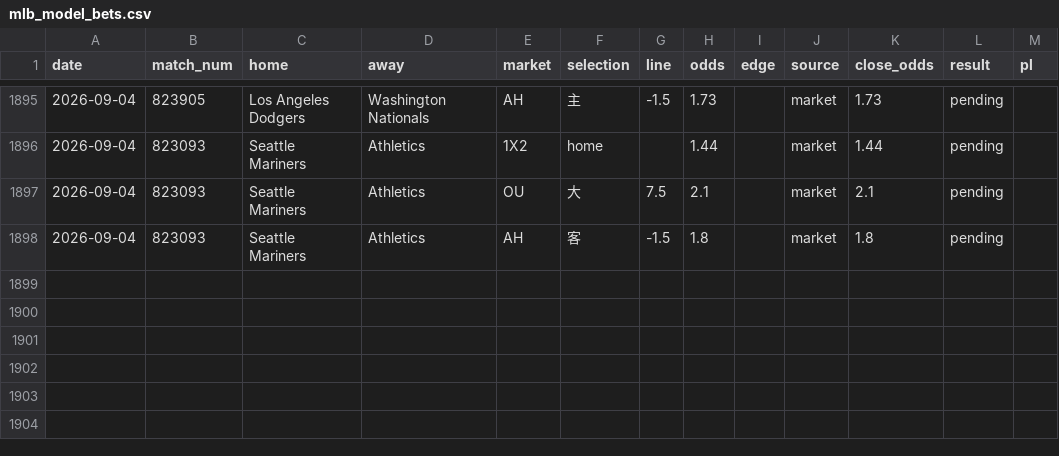
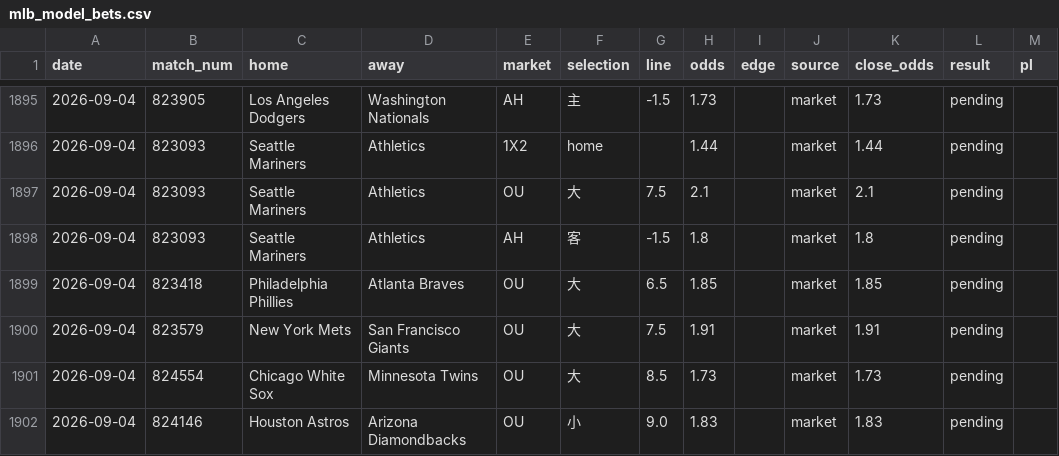
Before and after one commit to c49037027-svg/football, a CSV file: data/mlb_model_bets.csv, drawn as a sheet; only a part is shown, gaps mark what is left out.

```diff
--- a/data/mlb_model_bets.csv
+++ b/data/mlb_model_bets.csv
@@ -1898 +1898,5 @@ date,match_num,home,away,market,selection,line,odds,edge,source,close_odds,resul
 2026-09-04,823093,Seattle Mariners,Athletics,AH,客,-1.5,1.8,,market,1.8,pending,
+2026-09-04,823418,Philadelphia Phillies,Atlanta Braves,OU,大,6.5,1.85,,market,1.85,pending,
+2026-09-04,823579,New York Mets,San Francisco Giants,OU,大,7.5,1.91,,market,1.91,pending,
+2026-09-04,824554,Chicago White Sox,Minnesota Twins,OU,大,8.5,1.73,,market,1.73,pending,
+2026-09-04,824146,Houston Astros,Arizona Diamondbacks,OU,小,9.0,1.83,,market,1.83,pending,
```
Also changed, not shown: data/mlb_bets.csv, 1 other file.
